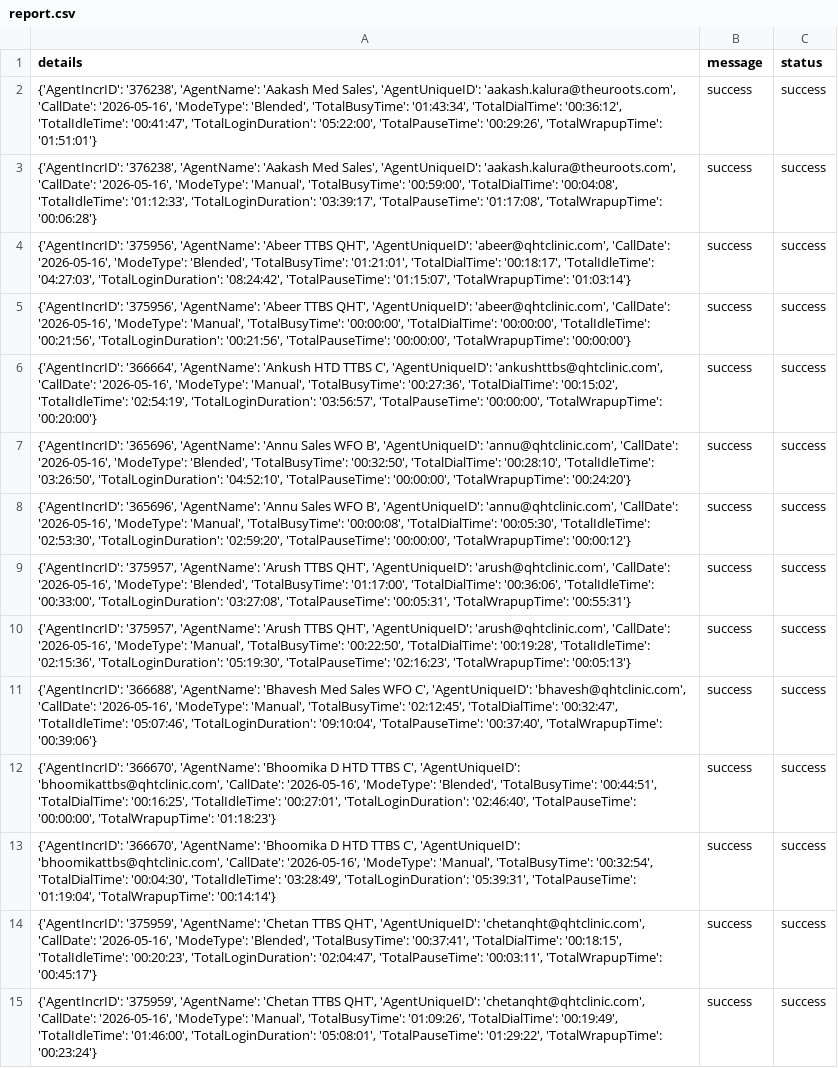
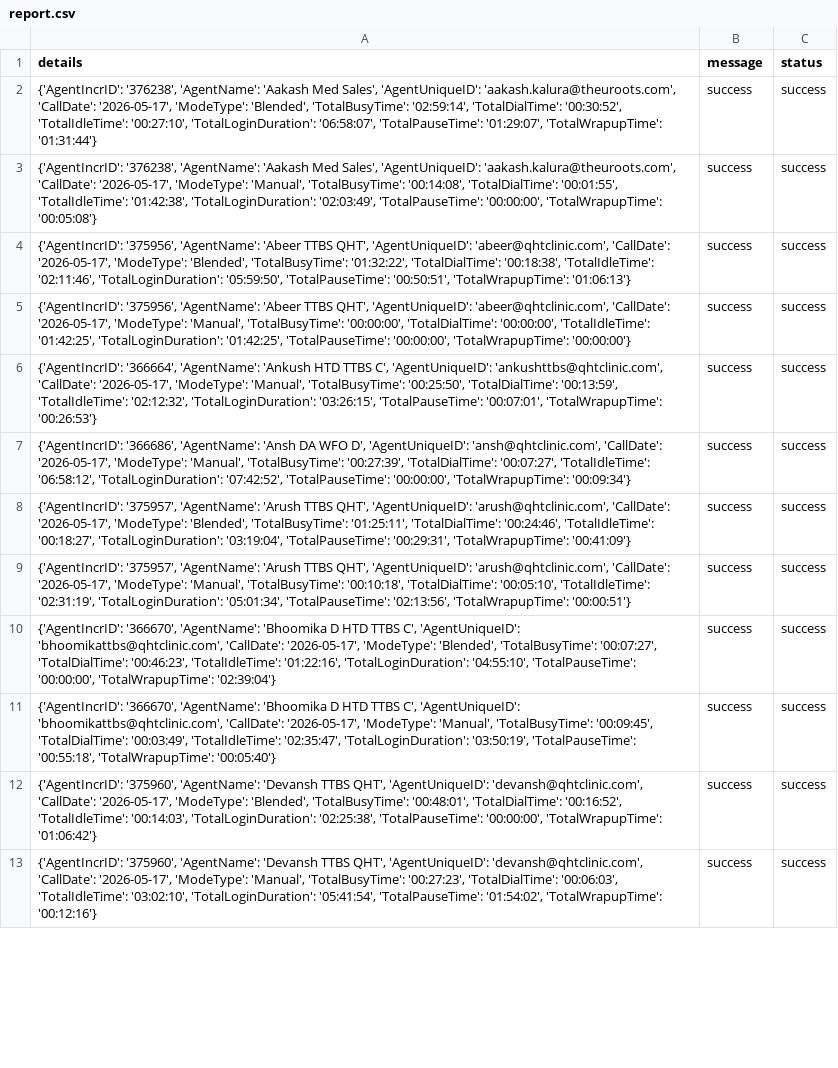
Before and after one commit to John-Cena-DEV/ozonetel_agents, a CSV file: report.csv, drawn as a sheet; only a part is shown; removed rows and columns are numbered as before the commit, all else as after; the diff covers the shown part only; the diff names each change by its address in the sheet, - before the commit and + after, or states it on an @@ line.

```diff
--- a/report.csv
+++ b/report.csv
-A2 (details): …'aakash.kalura@theuroots.com', 'CallDate': '2026-05-16', 'ModeType': 'Blended', 'TotalBusyTime': '01:43:34', 'TotalDialTime': '00:36:12', 'TotalIdleTime': '00:41:47', 'TotalLoginDuration': '05:22:00', 'TotalPauseTime': '00:29:26', 'TotalWrapupTime': '01:51:01'}
+A2 (details): …'aakash.kalura@theuroots.com', 'CallDate': '2026-05-17', 'ModeType': 'Blended', 'TotalBusyTime': '02:59:14', 'TotalDialTime': '00:30:52', 'TotalIdleTime': '00:27:10', 'TotalLoginDuration': '06:58:07', 'TotalPauseTime': '01:29:07', 'TotalWrapupTime': '01:31:44'}
-A3 (details): …'aakash.kalura@theuroots.com', 'CallDate': '2026-05-16', 'ModeType': 'Manual', 'TotalBusyTime': '00:59:00', 'TotalDialTime': '00:04:08', 'TotalIdleTime': '01:12:33', 'TotalLoginDuration': '03:39:17', 'TotalPauseTime': '01:17:08', 'TotalWrapupTime': '00:06:28'}
+A3 (details): …'aakash.kalura@theuroots.com', 'CallDate': '2026-05-17', 'ModeType': 'Manual', 'TotalBusyTime': '00:14:08', 'TotalDialTime': '00:01:55', 'TotalIdleTime': '01:42:38', 'TotalLoginDuration': '02:03:49', 'TotalPauseTime': '00:00:00', 'TotalWrapupTime': '00:05:08'}
-A4 (details): …'abeer@qhtclinic.com', 'CallDate': '2026-05-16', 'ModeType': 'Blended', 'TotalBusyTime': '01:21:01', 'TotalDialTime': '00:18:17', 'TotalIdleTime': '04:27:03', 'TotalLoginDuration': '08:24:42', 'TotalPauseTime': '01:15:07', 'TotalWrapupTime': '01:03:14'}
+A4 (details): …'abeer@qhtclinic.com', 'CallDate': '2026-05-17', 'ModeType': 'Blended', 'TotalBusyTime': '01:32:22', 'TotalDialTime': '00:18:38', 'TotalIdleTime': '02:11:46', 'TotalLoginDuration': '05:59:50', 'TotalPauseTime': '00:50:51', 'TotalWrapupTime': '01:06:13'}
-A5 (details): …'abeer@qhtclinic.com', 'CallDate': '2026-05-16', 'ModeType': 'Manual', 'TotalBusyTime': '00:00:00', 'TotalDialTime': '00:00:00', 'TotalIdleTime': '00:21:56', 'TotalLoginDuration': '00:21:56', 'TotalPauseTime': '00:00:00',…
+A5 (details): …'abeer@qhtclinic.com', 'CallDate': '2026-05-17', 'ModeType': 'Manual', 'TotalBusyTime': '00:00:00', 'TotalDialTime': '00:00:00', 'TotalIdleTime': '01:42:25', 'TotalLoginDuration': '01:42:25', 'TotalPauseTime': '00:00:00',…
-A6 (details): …'ankushttbs@qhtclinic.com', 'CallDate': '2026-05-16', 'ModeType': 'Manual', 'TotalBusyTime': '00:27:36', 'TotalDialTime': '00:15:02', 'TotalIdleTime': '02:54:19', 'TotalLoginDuration': '03:56:57', 'TotalPauseTime': '00:00:00', 'TotalWrapupTime': '00:20:00'}
+A6 (details): …'ankushttbs@qhtclinic.com', 'CallDate': '2026-05-17', 'ModeType': 'Manual', 'TotalBusyTime': '00:25:50', 'TotalDialTime': '00:13:59', 'TotalIdleTime': '02:12:32', 'TotalLoginDuration': '03:26:15', 'TotalPauseTime': '00:07:01', 'TotalWrapupTime': '00:26:53'}
-A7 (details): {'AgentIncrID': '365696', 'AgentName': 'Annu Sales WFO B', 'AgentUniqueID': 'annu@qhtclinic.com', 'CallDate': '2026-05-16', 'ModeType': 'Blended', 'TotalBusyTime': '00:32:50', 'TotalDialTime': '00:28:10', 'TotalIdleTime': '03:26:50', 'TotalLoginDuration': '04:52:10', 'TotalPauseTime': '00:00:00', 'TotalWrapupTime': '00:24:20'}
+A7 (details): {'AgentIncrID': '366686', 'AgentName': 'Ansh DA WFO D', 'AgentUniqueID': 'ansh@qhtclinic.com', 'CallDate': '2026-05-17', 'ModeType': 'Manual', 'TotalBusyTime': '00:27:39', 'TotalDialTime': '00:07:27', 'TotalIdleTime': '06:58:12', 'TotalLoginDuration': '07:42:52', 'TotalPauseTime': '00:00:00', 'TotalWrapupTime': '00:09:34'}
-row 8: {'AgentIncrID': '365696', 'AgentName': 'Annu Sales WFO B', 'AgentUniqueID': 'annu@qhtclinic.com', 'CallDate': '2026-05-16', 'ModeType': 'Manual', 'TotalBusyTime': '00:00:08', 'TotalDialTime': '00:05:30', 'TotalIdleTime': '02:53:30', 'TotalLoginDuration': '02:59:20', 'TotalPauseTime': '00:00:00', 'TotalWrapupTime': '00:00:12'} | success | success
-A8 (details): …'arush@qhtclinic.com', 'CallDate': '2026-05-16', 'ModeType': 'Blended', 'TotalBusyTime': '01:17:00', 'TotalDialTime': '00:36:06', 'TotalIdleTime': '00:33:00', 'TotalLoginDuration': '03:27:08', 'TotalPauseTime': '00:05:31', 'TotalWrapupTime': '00:55:31'}
+A8 (details): …'arush@qhtclinic.com', 'CallDate': '2026-05-17', 'ModeType': 'Blended', 'TotalBusyTime': '01:25:11', 'TotalDialTime': '00:24:46', 'TotalIdleTime': '00:18:27', 'TotalLoginDuration': '03:19:04', 'TotalPauseTime': '00:29:31', 'TotalWrapupTime': '00:41:09'}
-A9 (details): …'arush@qhtclinic.com', 'CallDate': '2026-05-16', 'ModeType': 'Manual', 'TotalBusyTime': '00:22:50', 'TotalDialTime': '00:19:28', 'TotalIdleTime': '02:15:36', 'TotalLoginDuration': '05:19:30', 'TotalPauseTime': '02:16:23', 'TotalWrapupTime': '00:05:13'}
+A9 (details): …'arush@qhtclinic.com', 'CallDate': '2026-05-17', 'ModeType': 'Manual', 'TotalBusyTime': '00:10:18', 'TotalDialTime': '00:05:10', 'TotalIdleTime': '02:31:19', 'TotalLoginDuration': '05:01:34', 'TotalPauseTime': '02:13:56', 'TotalWrapupTime': '00:00:51'}
-row 11: {'AgentIncrID': '366688', 'AgentName': 'Bhavesh Med Sales WFO C', 'AgentUniqueID': 'bhavesh@qhtclinic.com', 'CallDate': '2026-05-16', 'ModeType': 'Manual', 'TotalBusyTime': '02:12:45', 'TotalDialTime': '00:32:47', 'TotalIdleTime': '05:07:46', 'TotalLoginDuration': '09:10:04', 'TotalPauseTime': '00:37:40', 'TotalWrapupTime': '00:39:06'} | success | success
-A10 (details): …'bhoomikattbs@qhtclinic.com', 'CallDate': '2026-05-16', 'ModeType': 'Blended', 'TotalBusyTime': '00:44:51', 'TotalDialTime': '00:16:25', 'TotalIdleTime': '00:27:01', 'TotalLoginDuration': '02:46:40', 'TotalPauseTime': '00:00:00', 'TotalWrapupTime': '01:18:23'}
+A10 (details): …'bhoomikattbs@qhtclinic.com', 'CallDate': '2026-05-17', 'ModeType': 'Blended', 'TotalBusyTime': '00:07:27', 'TotalDialTime': '00:46:23', 'TotalIdleTime': '01:22:16', 'TotalLoginDuration': '04:55:10', 'TotalPauseTime': '00:00:00', 'TotalWrapupTime': '02:39:04'}
-A11 (details): …'bhoomikattbs@qhtclinic.com', 'CallDate': '2026-05-16', 'ModeType': 'Manual', 'TotalBusyTime': '00:32:54', 'TotalDialTime': '00:04:30', 'TotalIdleTime': '03:28:49', 'TotalLoginDuration': '05:39:31', 'TotalPauseTime': '01:19:04', 'TotalWrapupTime': '00:14:14'}
+A11 (details): …'bhoomikattbs@qhtclinic.com', 'CallDate': '2026-05-17', 'ModeType': 'Manual', 'TotalBusyTime': '00:09:45', 'TotalDialTime': '00:03:49', 'TotalIdleTime': '02:35:47', 'TotalLoginDuration': '03:50:19', 'TotalPauseTime': '00:55:18', 'TotalWrapupTime': '00:05:40'}
-A12 (details): {'AgentIncrID': '375959', 'AgentName': 'Chetan TTBS QHT', 'AgentUniqueID': 'chetanqht@qhtclinic.com', 'CallDate': '2026-05-16', 'ModeType': 'Blended', 'TotalBusyTime': '00:37:41', 'TotalDialTime': '00:18:15', 'TotalIdleTime': '00:20:23', 'TotalLoginDuration': '02:04:47', 'TotalPauseTime': '00:03:11', 'TotalWrapupTime': '00:45:17'}
+A12 (details): {'AgentIncrID': '375960', 'AgentName': 'Devansh TTBS QHT', 'AgentUniqueID': 'devansh@qhtclinic.com', 'CallDate': '2026-05-17', 'ModeType': 'Blended', 'TotalBusyTime': '00:48:01', 'TotalDialTime': '00:16:52', 'TotalIdleTime': '00:14:03', 'TotalLoginDuration': '02:25:38', 'TotalPauseTime': '00:00:00', 'TotalWrapupTime': '01:06:42'}
-A13 (details): {'AgentIncrID': '375959', 'AgentName': 'Chetan TTBS QHT', 'AgentUniqueID': 'chetanqht@qhtclinic.com', 'CallDate': '2026-05-16', 'ModeType': 'Manual', 'TotalBusyTime': '01:09:26', 'TotalDialTime': '00:19:49', 'TotalIdleTime': '01:46:00', 'TotalLoginDuration': '05:08:01', 'TotalPauseTime': '01:29:22', 'TotalWrapupTime': '00:23:24'}
+A13 (details): {'AgentIncrID': '375960', 'AgentName': 'Devansh TTBS QHT', 'AgentUniqueID': 'devansh@qhtclinic.com', 'CallDate': '2026-05-17', 'ModeType': 'Manual', 'TotalBusyTime': '00:27:23', 'TotalDialTime': '00:06:03', 'TotalIdleTime': '03:02:10', 'TotalLoginDuration': '05:41:54', 'TotalPauseTime': '01:54:02', 'TotalWrapupTime': '00:12:16'}
```
Also changed, not shown: 1 removed row and 20 edited cells elsewhere in this file.
